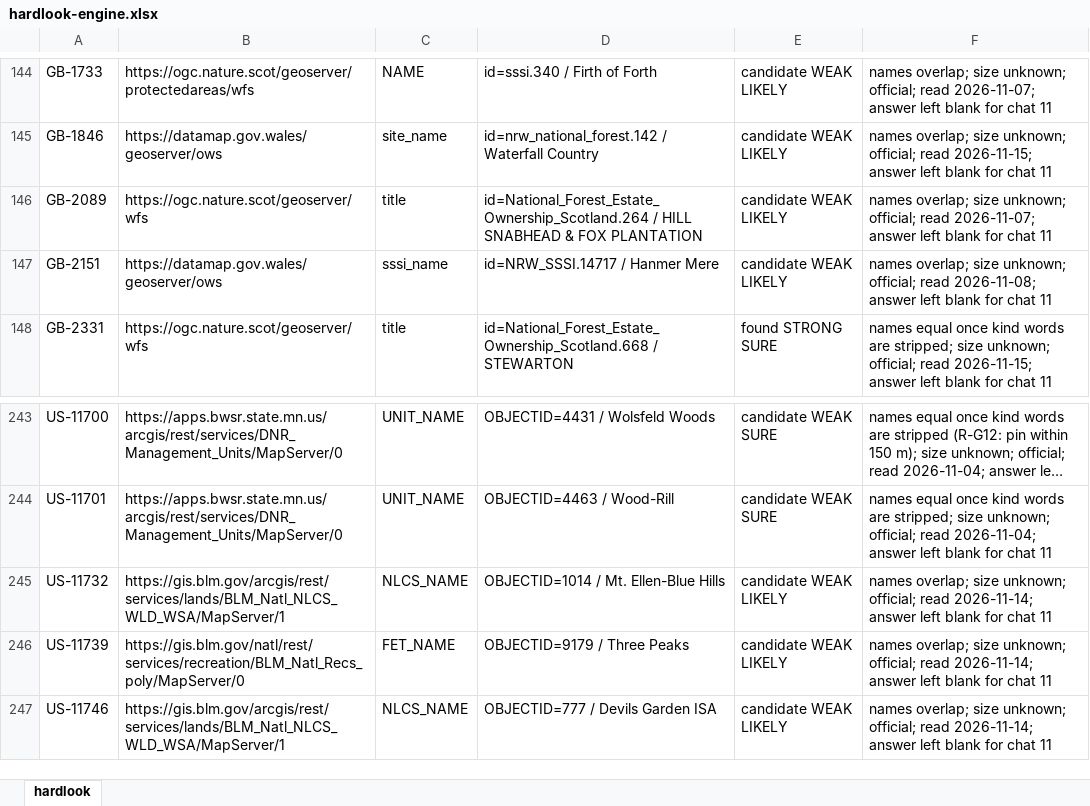
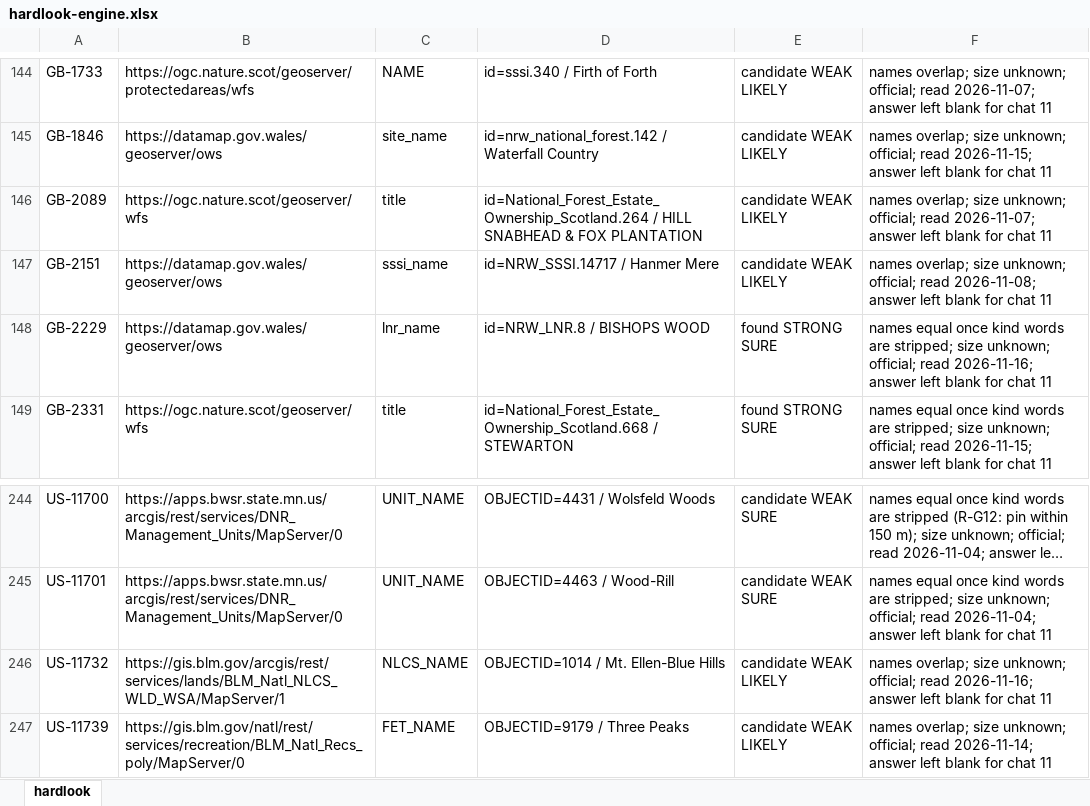
Before and after one commit to KentuckyPortableClub/KPC-Data, an Excel workbook: engine/handback/hardlook-engine.xlsx, sheet hardlook, drawn as a sheet; only a part is shown, gaps mark what is left out; the shorter side is filled out with more unchanged rows; long unchanged cells end in …; values as stored, in another font and other column widths than the file's, no borders; addresses are those after the commit; the diff names each change by its address in the sheet, - before the commit and + after, or states it on an @@ line.

```diff
--- a/engine/handback/hardlook-engine.xlsx (sheet hardlook)
+++ b/engine/handback/hardlook-engine.xlsx (sheet hardlook)
+row 148: GB-2229 | https://datamap.gov.wales/geoserver/ows | lnr_name | id=NRW_LNR.8 / BISHOPS WOOD | found STRONG SURE | names equal once kind words are stripped; size unknown; official; read 2026-11-16; answer left blank for chat 11
-F246: …official; read 2026-11-14; answer left…
+F246: …official; read 2026-11-16; answer left…
```
Also changed, not shown: 26 other files.
